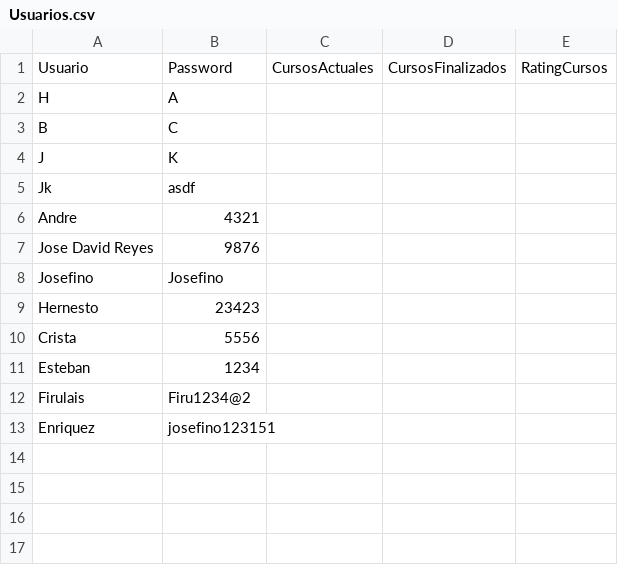
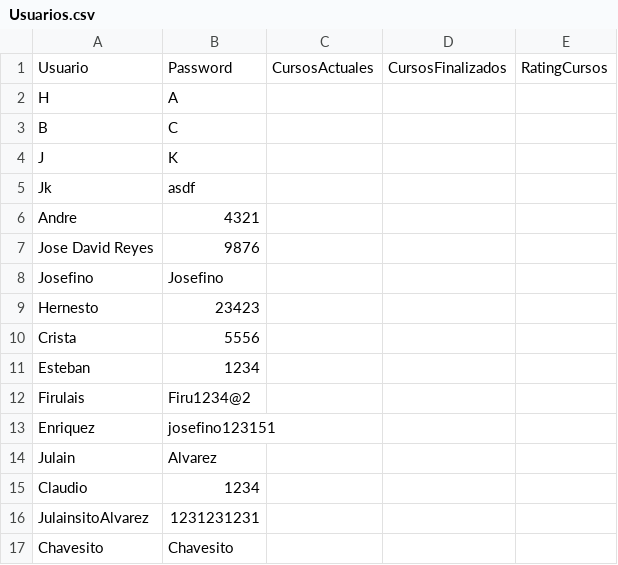
Before and after one commit to CarEsteban/proyectoAlgoritmos, a CSV file: Usuarios.csv, drawn as a sheet.

```diff
--- a/Usuarios.csv
+++ b/Usuarios.csv
@@ -13 +13,5 @@ Firulais,Firu1234@2,,,
 Enriquez,josefino123151,,,
+Julain,Alvarez,,,
+Claudio,1234,,,
+JulainsitoAlvarez,1231231231,,,
+Chavesito,Chavesito,,,
```
Also changed, not shown: 2 other files.
